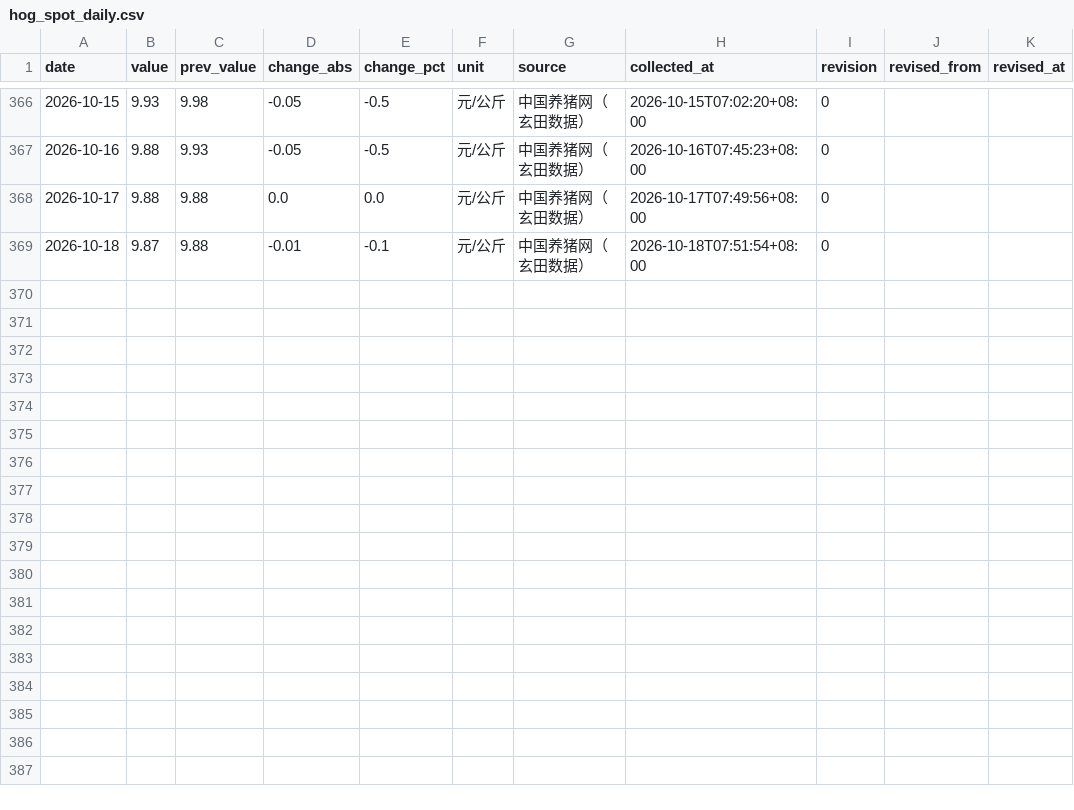
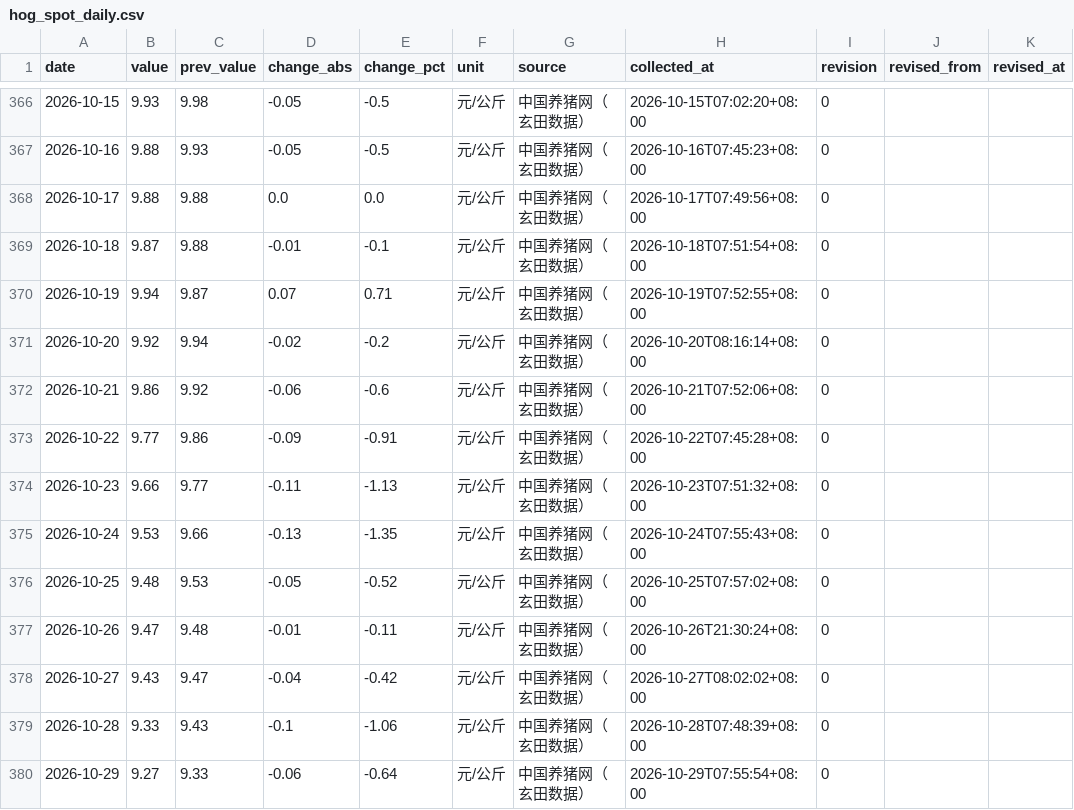
Before and after one commit to dong20000817-cmd/pigboard, a CSV file: data/history/hog_spot_daily.csv, drawn as a sheet; only a part is shown, gaps mark what is left out; the diff covers the shown part only.

```diff
--- a/data/history/hog_spot_daily.csv
+++ b/data/history/hog_spot_daily.csv
@@ -369 +369,12 @@ date,value,prev_value,change_abs,change_pct,unit,source,collected_at,revision,re
 2026-10-18,9.87,9.88,-0.01,-0.1,元/公斤,中国养猪网（玄田数据）,2026-10-18T07:51:54+08:00,0,,
+2026-10-19,9.94,9.87,0.07,0.71,元/公斤,中国养猪网（玄田数据）,2026-10-19T07:52:55+08:00,0,,
+2026-10-20,9.92,9.94,-0.02,-0.2,元/公斤,中国养猪网（玄田数据）,2026-10-20T08:16:14+08:00,0,,
+2026-10-21,9.86,9.92,-0.06,-0.6,元/公斤,中国养猪网（玄田数据）,2026-10-21T07:52:06+08:00,0,,
+2026-10-22,9.77,9.86,-0.09,-0.91,元/公斤,中国养猪网（玄田数据）,2026-10-22T07:45:28+08:00,0,,
+2026-10-23,9.66,9.77,-0.11,-1.13,元/公斤,中国养猪网（玄田数据）,2026-10-23T07:51:32+08:00,0,,
+2026-10-24,9.53,9.66,-0.13,-1.35,元/公斤,中国养猪网（玄田数据）,2026-10-24T07:55:43+08:00,0,,
+2026-10-25,9.48,9.53,-0.05,-0.52,元/公斤,中国养猪网（玄田数据）,2026-10-25T07:57:02+08:00,0,,
+2026-10-26,9.47,9.48,-0.01,-0.11,元/公斤,中国养猪网（玄田数据）,2026-10-26T21:30:24+08:00,0,,
+2026-10-27,9.43,9.47,-0.04,-0.42,元/公斤,中国养猪网（玄田数据）,2026-10-27T08:02:02+08:00,0,,
+2026-10-28,9.33,9.43,-0.1,-1.06,元/公斤,中国养猪网（玄田数据）,2026-10-28T07:48:39+08:00,0,,
+2026-10-29,9.27,9.33,-0.06,-0.64,元/公斤,中国养猪网（玄田数据）,2026-10-29T07:55:54+08:00,0,,
```
Also changed, not shown: 77 edited cells elsewhere in this file, data/history/sow_inventory.csv, 16 other files.
